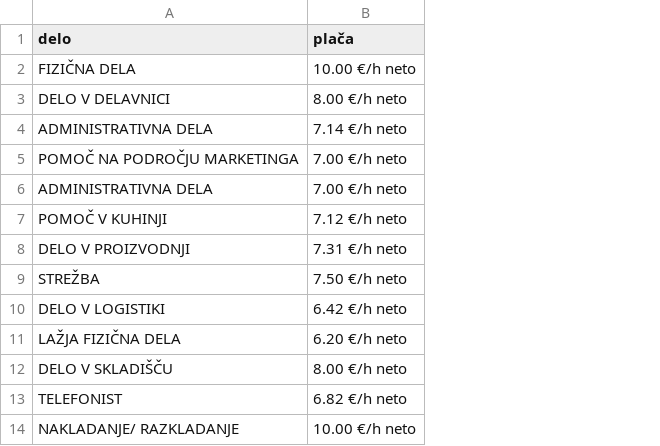
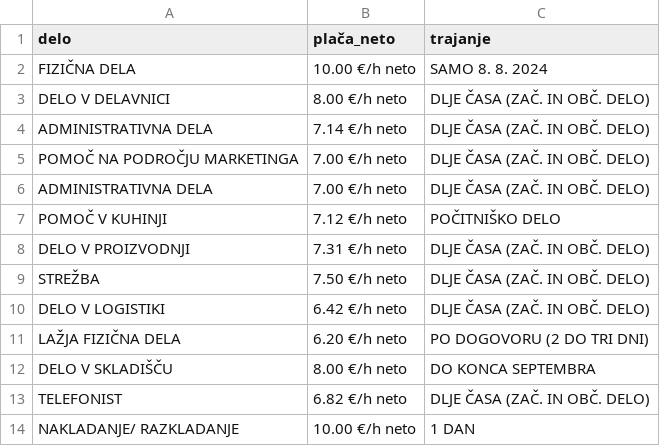
Before and after one commit to Lana-Stojcic/Projektna-uvp, a CSV file: studentska_dela.csv, drawn as a sheet; only a part is shown; the diff names each change by its address in the sheet, - before the commit and + after, or states it on an @@ line.

Commit message:
delo, neto, trajanje

```diff
--- a/studentska_dela.csv
+++ b/studentska_dela.csv
+column C (trajanje), rows 2-14: SAMO 8. 8. 2024 | DLJE ČASA (ZAČ. IN OBČ. DELO) | DLJE ČASA (ZAČ. IN OBČ. DELO) | DLJE ČASA (ZAČ. IN OBČ. DELO) | DLJE ČASA (ZAČ. IN OBČ. DELO) | POČITNIŠKO DELO | DLJE ČASA (ZAČ. IN OBČ. DELO) | DLJE ČASA (ZAČ. IN OBČ. DELO) | DLJE ČASA (ZAČ. IN OBČ. DELO) | PO DOGOVORU (2 DO TRI DNI) | DO KONCA SEPTEMBRA | DLJE ČASA (ZAČ. IN OBČ. DELO) | 1 DAN
-B1: plača
+B1: plača_neto
```
Also changed, not shown: 1 other file.
